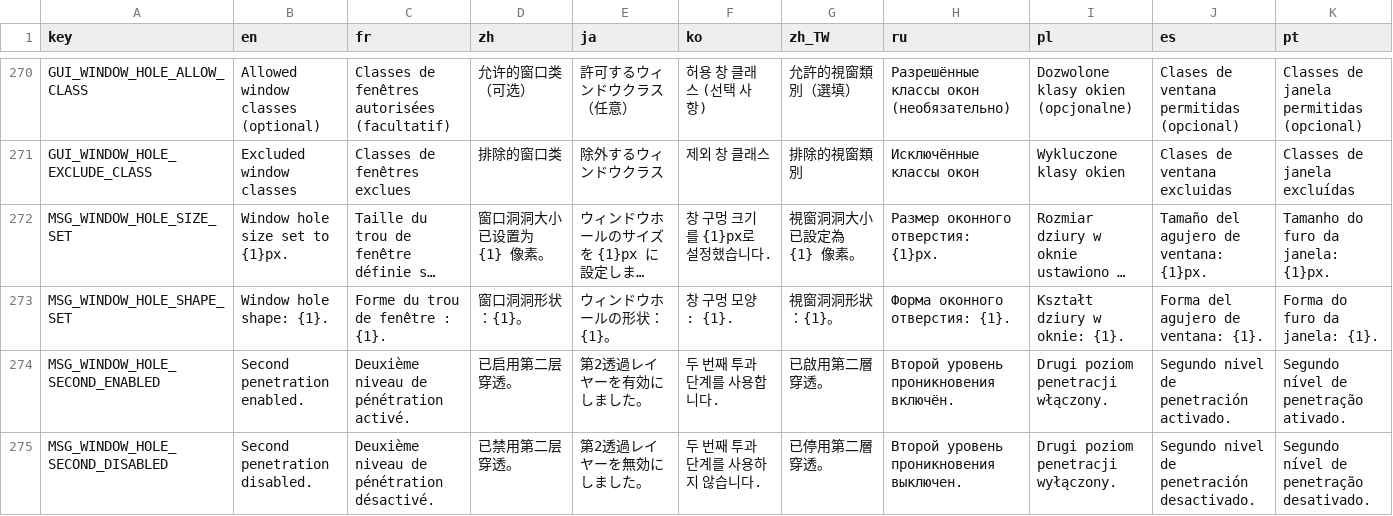
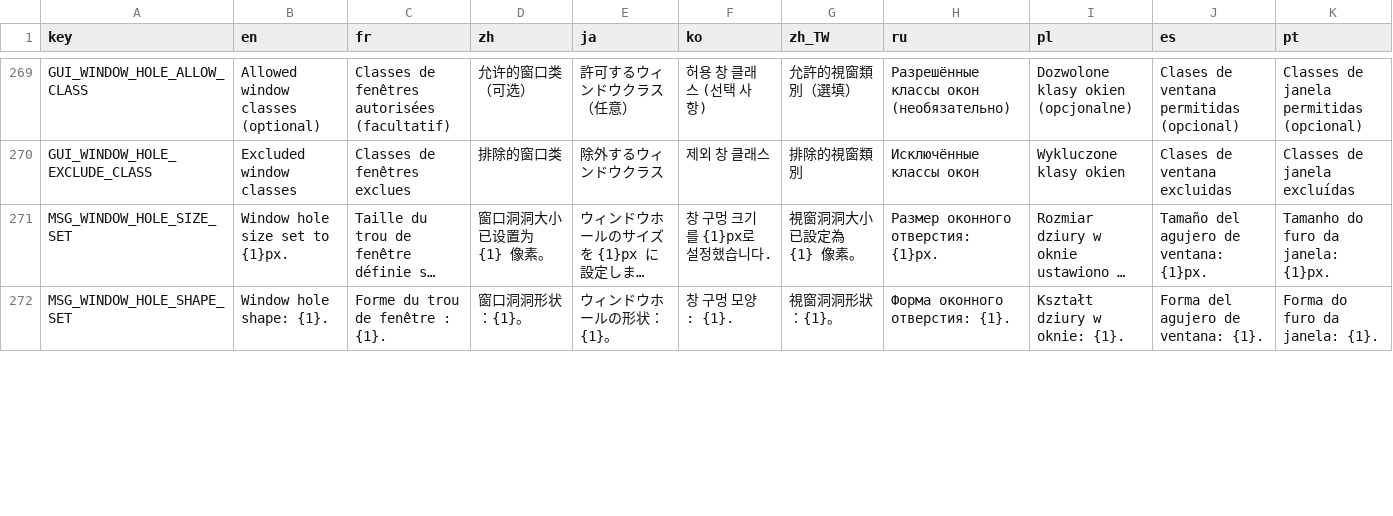
Before and after one commit to CYoJkoY/CapsLock-, a CSV file: lang.csv, drawn as a sheet; only a part is shown, gaps mark what is left out; long unchanged cells end in …; removed rows and columns are numbered as before the commit, all else as after; rows hold the shown columns only; the diff covers the shown part only; the diff names each change by its address in the sheet, - before the commit and + after, or states it on an @@ line.

Commit message:
fix(window-hole): make secondary penetration focus-driven (#68)
Closes #67

## Summary
- Replace the old single secondary Window Hole target with a per-session
secondary-target state.
- Make `CapsLock + X`, then `1` operate on the current foreground window
at key-down time.
- Temporarily **minimize** the focused window with `WinMinimize` rather
than hiding it with `WinHide`.
- Preserve normal taskbar access: minimized secondary windows remain
available through their taskbar buttons.
- For Chromium primary windows, keep the visual Window Hole region but
add a temporary top-level mouse-passthrough mode while the cursor is
inside the hole.
- Use `WS_EX_LAYERED + WS_EX_TRANSPARENT` only for the Chromium
top-level HWND, initialize runtime-added layering with opaque alpha, and
restore the exact original extended style when the cursor leaves the
hole or the session ends.
- Do not modify Chromium compositor child HWND styles, avoiding
unnecessary compositor-surface churn.
- After a minimize/fallback operation, resolve the actual top-level
window under the current cursor/hole point and explicitly focus that
revealed layer.
- Keep second-level traversal available when Task Manager is the primary
incompatible window, so repeated `1` presses can continue through deeper
layers.
- Record each secondary window's original normal/maximized state and
restore it when the session ends, but do not overwrite a user-initiated
taskbar restore during the session.
- Remove the obsolete mouse-position-based secondary-hole tracking path.
- Remove the obsolete persistent `WindowHoleSecondLevelEnabled` gate and
Tray toggle.
- Update regression coverage, README, and localized help text.

## Validation
- Windows CI Regression Tests cover Chromium mouse passthrough,
layered-window initialization/restoration, focus-driven secondary
penetration, minimize/restore lifecycle, revealed-layer focus
resolution, Task Manager traversal, and obsolete-state removal.
- Manual Windows validation is still required for Chrome/Chromium
rendering stability, click/drag/wheel input through the hole, Task
Manager, multiple overlapping windows, focus transitions, and
restoration.

## Scope
Primary Window Hole rendering/Chromium surface handling remains
otherwise unchanged.

```diff
--- a/lang.csv
+++ b/lang.csv
-row 274: MSG_WINDOW_HOLE_SECOND_ENABLED | Second penetration enabled. | Deuxième niveau de pénétration activé. | 已启用第二层穿透。 | 第2透過レイヤーを有効にしました。 | 두 번째 투과 단계를 사용합니다. | 已啟用第二層穿透。 | Второй уровень проникновения включён. | Drugi poziom penetracji włączony. | Segundo nivel de penetración activado. | Segundo nível de penetração ativado.
-row 275: MSG_WINDOW_HOLE_SECOND_DISABLED | Second penetration disabled. | Deuxième niveau de pénétration désactivé. | 已禁用第二层穿透。 | 第2透過レイヤーを無効にしました。 | 두 번째 투과 단계를 사용하지 않습니다. | 已停用第二層穿透。 | Второй уровень проникновения выключен. | Drugi poziom penetracji wyłączony. | Segundo nivel de penetración desactivado. | Segundo nível de penetração desativado.
```
Also changed, not shown: 1 added row, 1 removed row and 13 edited cells elsewhere in this file, 7 other files.
